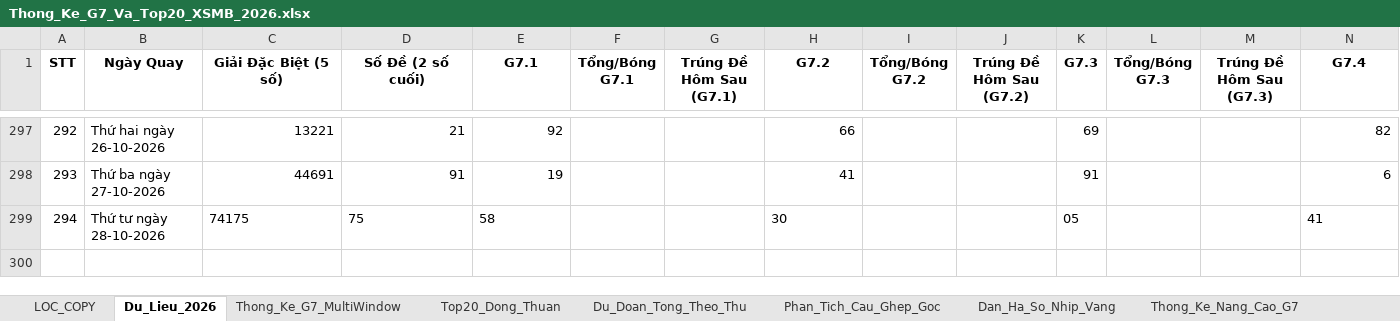
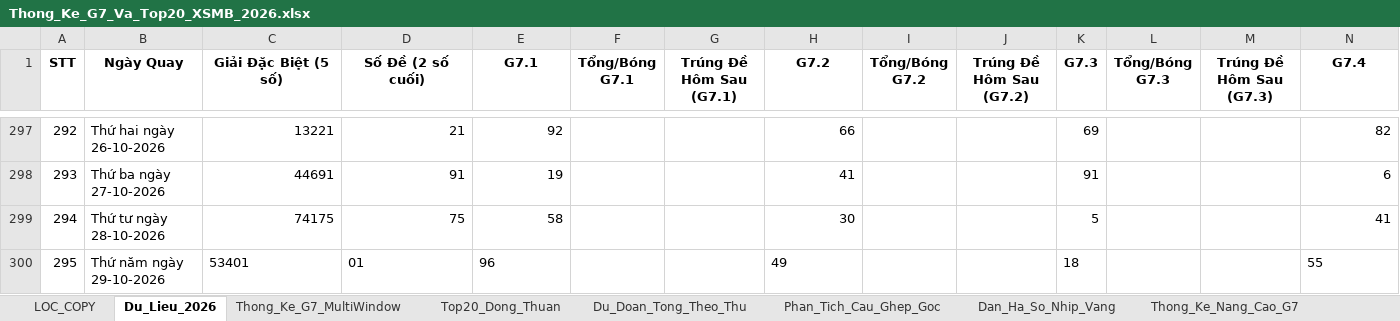
Before and after one commit to happiness2286-dot/logistic, an Excel workbook: 58_up_to_75/Thong_Ke_G7_Va_Top20_XSMB_2026.xlsx, sheet Du_Lieu_2026, drawn as a sheet; only a part is shown, gaps mark what is left out; values as stored, in another font and other column widths than the file's, no borders; rows hold the shown columns only; the diff names each change by its address in the sheet, - before the commit and + after, or states it on an @@ line.

```diff
--- a/58_up_to_75/Thong_Ke_G7_Va_Top20_XSMB_2026.xlsx (sheet Du_Lieu_2026)
+++ b/58_up_to_75/Thong_Ke_G7_Va_Top20_XSMB_2026.xlsx (sheet Du_Lieu_2026)
-C299:E299 alignment: left
+C299:E299 alignment: right
-H299 alignment: left
+H299 alignment: right
-K299 (G7.3): 05
+K299 (G7.3): 5
-N299 alignment: left
+N299 alignment: right
+row 300: 295 | Thứ năm ngày 29-10-2026 | 53401 | 01 | 96 |  |  | 49 |  |  | 18 |  |  | 55
```
Also changed, not shown: 5 other files.
